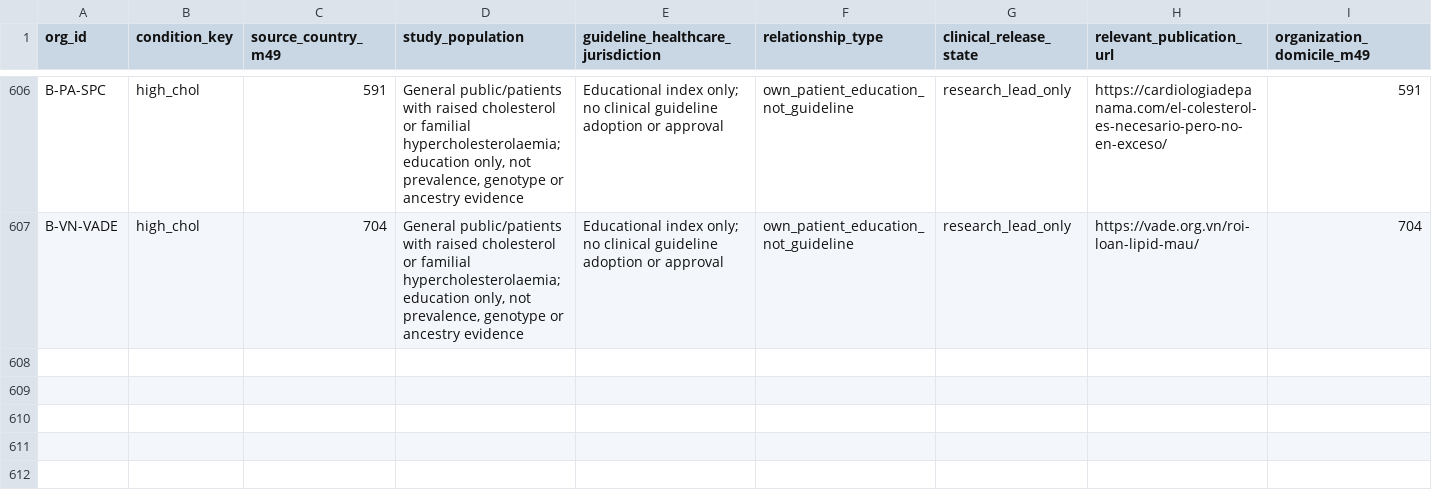
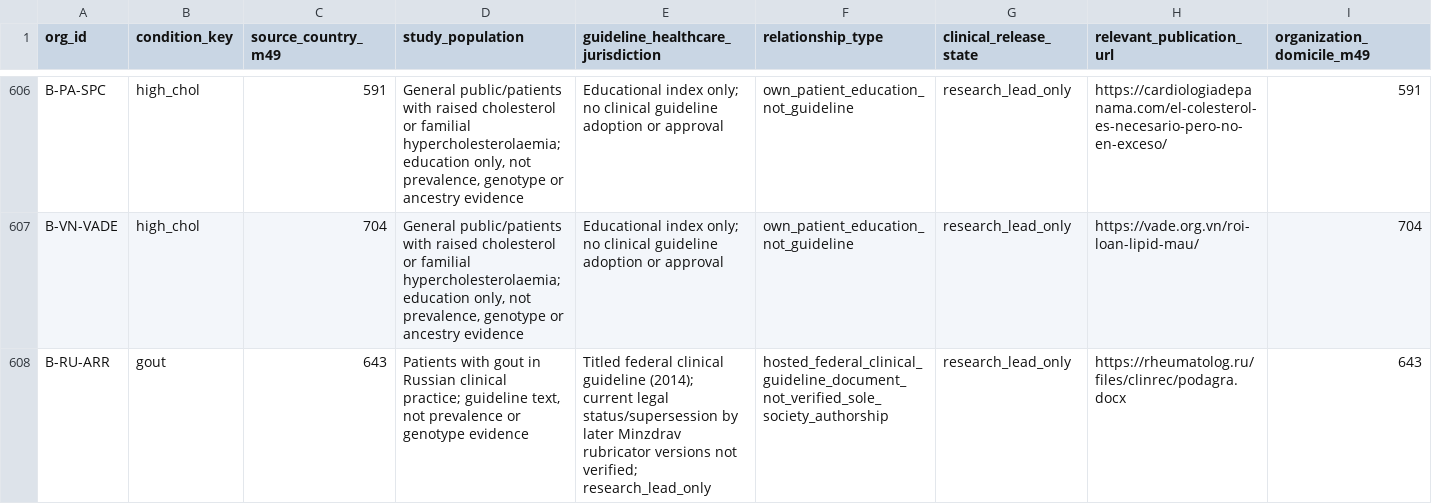
Before and after one commit to PortalHunter/Ethnicy-Based-Optimal-Weight, a CSV file: docs/atlas/handoffs/team-b/data/publication_context.csv, drawn as a sheet; only a part is shown, gaps mark what is left out; rows hold the shown columns only; the diff names each change by its address in the sheet, - before the commit and + after, or states it on an @@ line.

```diff
--- a/docs/atlas/handoffs/team-b/data/publication_context.csv
+++ b/docs/atlas/handoffs/team-b/data/publication_context.csv
+row 608: B-RU-ARR | gout | 643 | Patients with gout in Russian clinical practice; guideline text, not prevalence or genotype evidence | Titled federal clinical guideline (2014); current legal status/supersession by later Minzdrav rubricator versions not verified; research_lead_only | hosted_federal_clinical_guideline_document_not_verified_sole_society_authorship | research_lead_only | https://rheumatolog.ru/files/clinrec/podagra.docx | 643
```
Also changed, not shown: docs/atlas/handoffs/team-b/data/condition_organizations.csv, docs/atlas/handoffs/team-b/data/consolidated_cell_inventory.csv, 15 other files.
